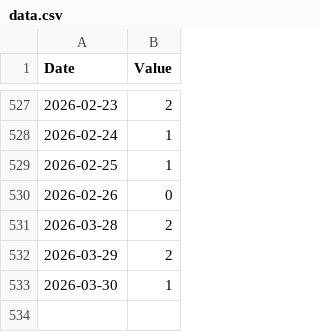
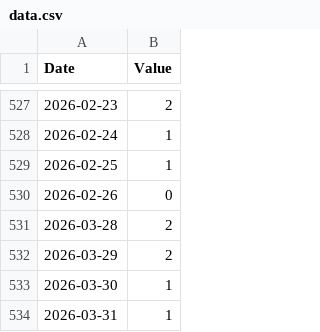
Before and after one commit to lu1aat/montevideo-gris, a CSV file: data.csv, drawn as a sheet; only a part is shown, gaps mark what is left out.

Commit message:
Data 2026-03-31 (auto)

```diff
--- a/data.csv
+++ b/data.csv
@@ -533 +533,2 @@ Date,Value
 2026-03-30,1
+2026-03-31,1
```
